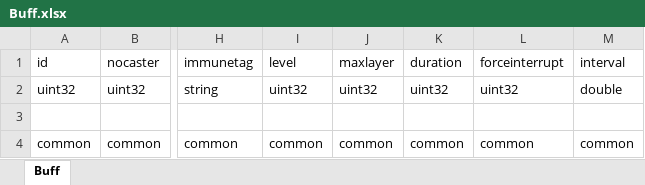
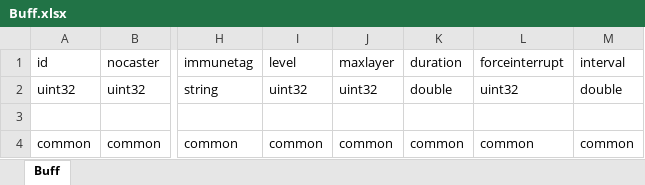
Before and after one commit to luyuancpp/mmorpg, an Excel workbook: bin/config/xlsx/Buff.xlsx, sheet Buff, drawn as a sheet; only a part is shown, gaps mark what is left out; values as stored, in another font and other column widths than the file's, no borders; the diff names each change by its address in the sheet, - before the commit and + after, or states it on an @@ line.

Commit message:
buff tick

```diff
--- a/bin/config/xlsx/Buff.xlsx (sheet Buff)
+++ b/bin/config/xlsx/Buff.xlsx (sheet Buff)
-K2: uint32
+K2: double
```
Also changed, not shown: 8 other files.
